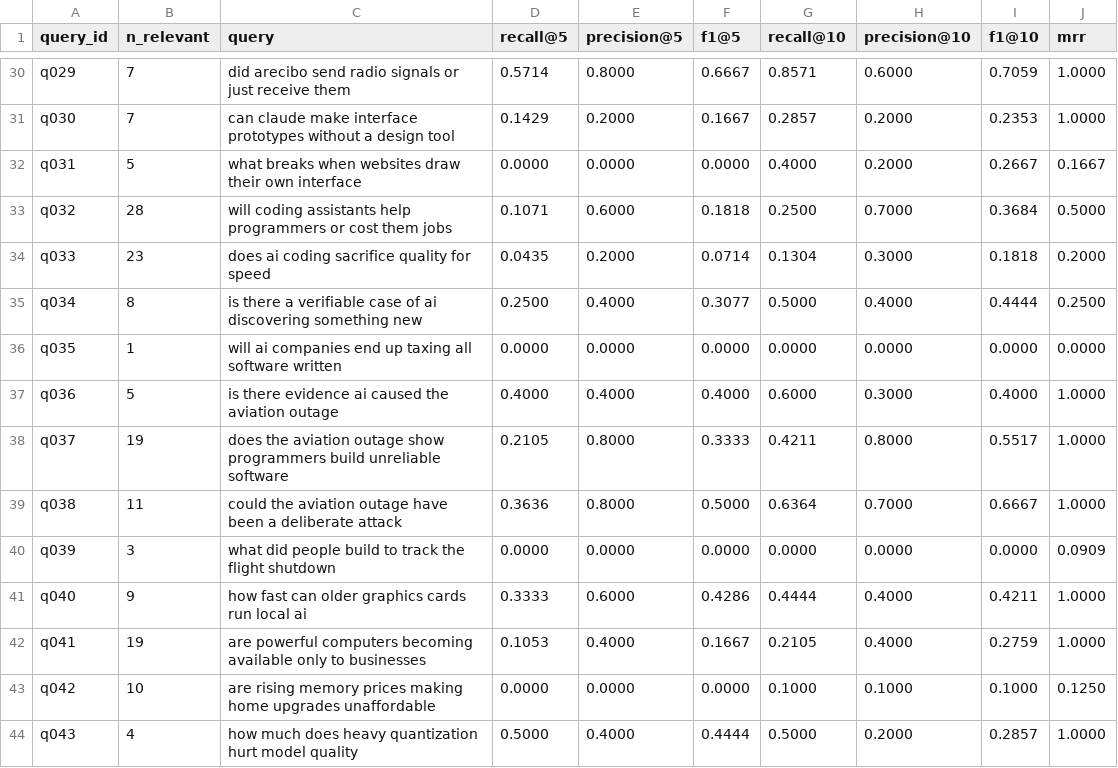
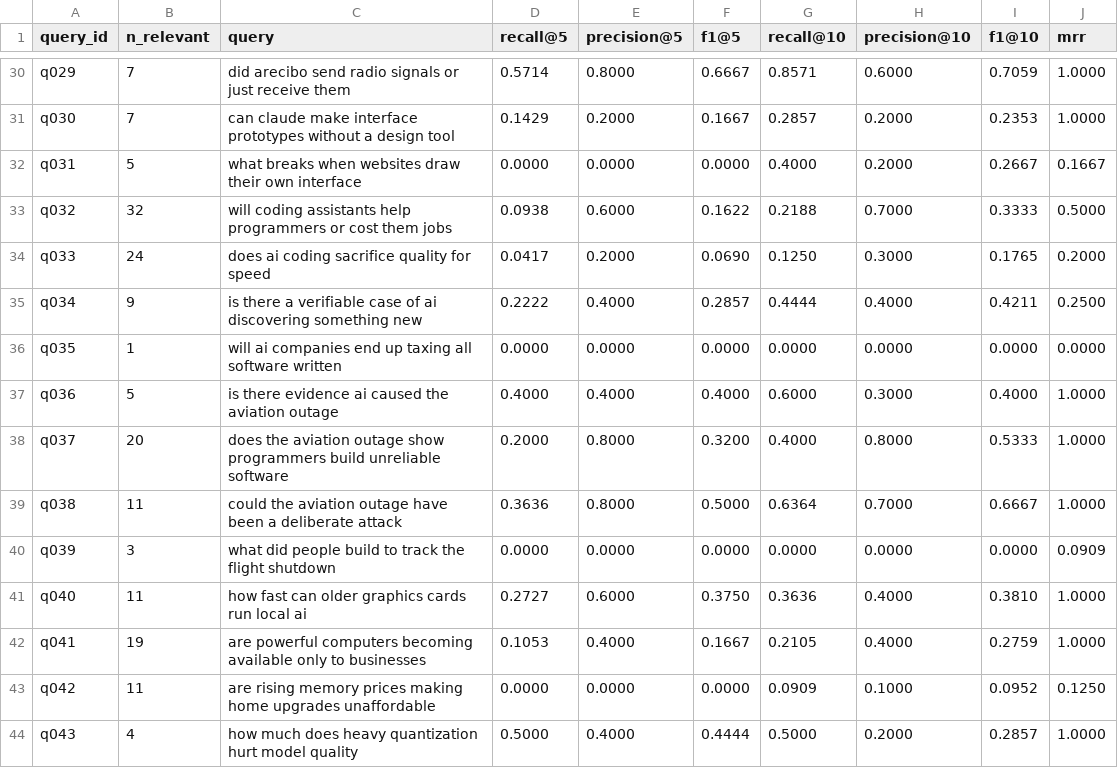
Before and after one commit to re6us/llm-evals-practice, a CSV file: data/runs/ctx_per_query.csv, drawn as a sheet; only a part is shown, gaps mark what is left out; the diff covers the shown part only.

```diff
--- a/data/runs/ctx_per_query.csv
+++ b/data/runs/ctx_per_query.csv
@@ -32,13 +32,13 @@ q030,7,can claude make interface prototypes without a design tool,0.1429,0.2000,
 q031,5,what breaks when websites draw their own interface,0.0000,0.0000,0.0000,0.4000,0.2000,0.2667,0.1667
-q032,28,will coding assistants help programmers or cost them jobs,0.1071,0.6000,0.1818,0.2500,0.7000,0.3684,0.5000
-q033,23,does ai coding sacrifice quality for speed,0.0435,0.2000,0.0714,0.1304,0.3000,0.1818,0.2000
-q034,8,is there a verifiable case of ai discovering something new,0.2500,0.4000,0.3077,0.5000,0.4000,0.4444,0.2500
+q032,32,will coding assistants help programmers or cost them jobs,0.0938,0.6000,0.1622,0.2188,0.7000,0.3333,0.5000
+q033,24,does ai coding sacrifice quality for speed,0.0417,0.2000,0.0690,0.1250,0.3000,0.1765,0.2000
+q034,9,is there a verifiable case of ai discovering something new,0.2222,0.4000,0.2857,0.4444,0.4000,0.4211,0.2500
 q035,1,will ai companies end up taxing all software written,0.0000,0.0000,0.0000,0.0000,0.0000,0.0000,0.0000
 q036,5,is there evidence ai caused the aviation outage,0.4000,0.4000,0.4000,0.6000,0.3000,0.4000,1.0000
-q037,19,does the aviation outage show programmers build unreliable software,0.2105,0.8000,0.3333,0.4211,0.8000,0.5517,1.0000
+q037,20,does the aviation outage show programmers build unreliable software,0.2000,0.8000,0.3200,0.4000,0.8000,0.5333,1.0000
 q038,11,could the aviation outage have been a deliberate attack,0.3636,0.8000,0.5000,0.6364,0.7000,0.6667,1.0000
 q039,3,what did people build to track the flight shutdown,0.0000,0.0000,0.0000,0.0000,0.0000,0.0000,0.0909
-q040,9,how fast can older graphics cards run local ai,0.3333,0.6000,0.4286,0.4444,0.4000,0.4211,1.0000
+q040,11,how fast can older graphics cards run local ai,0.2727,0.6000,0.3750,0.3636,0.4000,0.3810,1.0000
 q041,19,are powerful computers becoming available only to businesses,0.1053,0.4000,0.1667,0.2105,0.4000,0.2759,1.0000
-q042,10,are rising memory prices making home upgrades unaffordable,0.0000,0.0000,0.0000,0.1000,0.1000,0.1000,0.1250
+q042,11,are rising memory prices making home upgrades unaffordable,0.0000,0.0000,0.0000,0.0909,0.1000,0.0952,0.1250
 q043,4,how much does heavy quantization hurt model quality,0.5000,0.4000,0.4444,0.5000,0.2000,0.2857,1.0000
```
Also changed, not shown: 56 edited cells elsewhere in this file, data/runs/arctic_bm25_per_query.csv, data/runs/arctic_m_per_query.csv, 13 other files.
